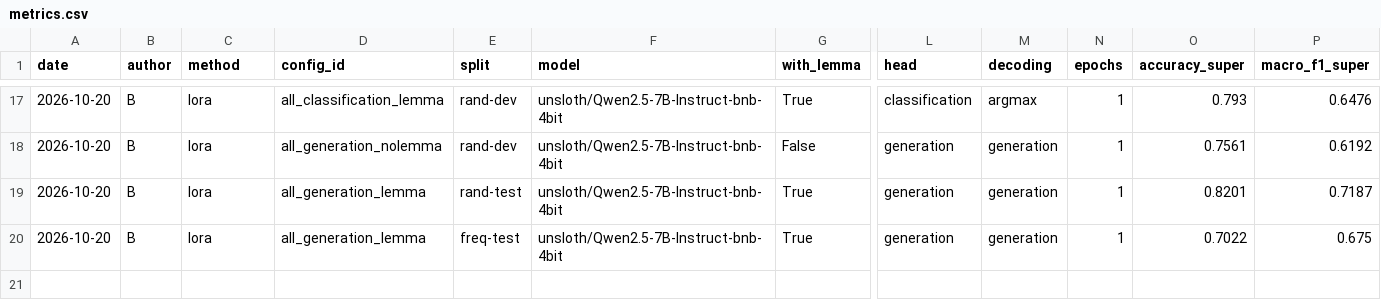
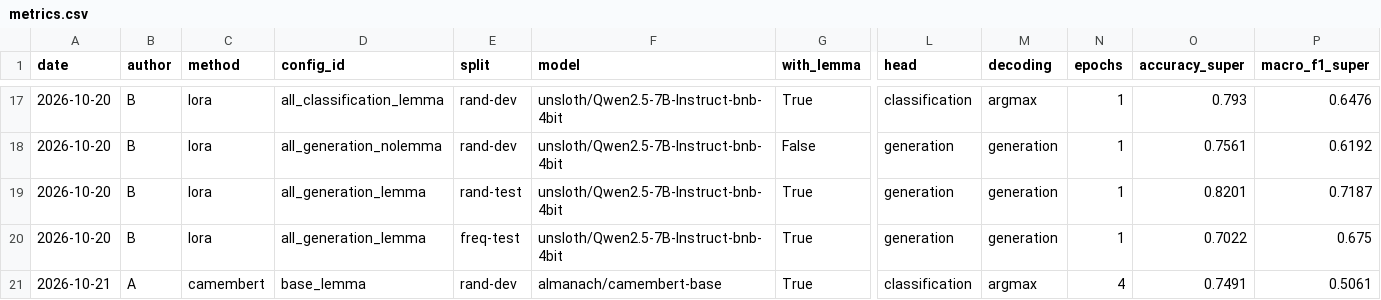
Before and after one commit to bkadyrbay-hash/lab1-supersense-llm, a CSV file: results/metrics.csv, drawn as a sheet; only a part is shown, gaps mark what is left out; rows hold the shown columns only; the diff names each change by its address in the sheet, - before the commit and + after, or states it on an @@ line.

Commit message:
Add CamemBERT run base_lemma on rand-dev

```diff
--- a/results/metrics.csv
+++ b/results/metrics.csv
+row 21: 2026-10-21 | A | camembert | base_lemma | rand-dev | almanach/camembert-base | True | classification | argmax | 4 | 0.7491 | 0.5061
```
Also changed, not shown: 1 other file.
